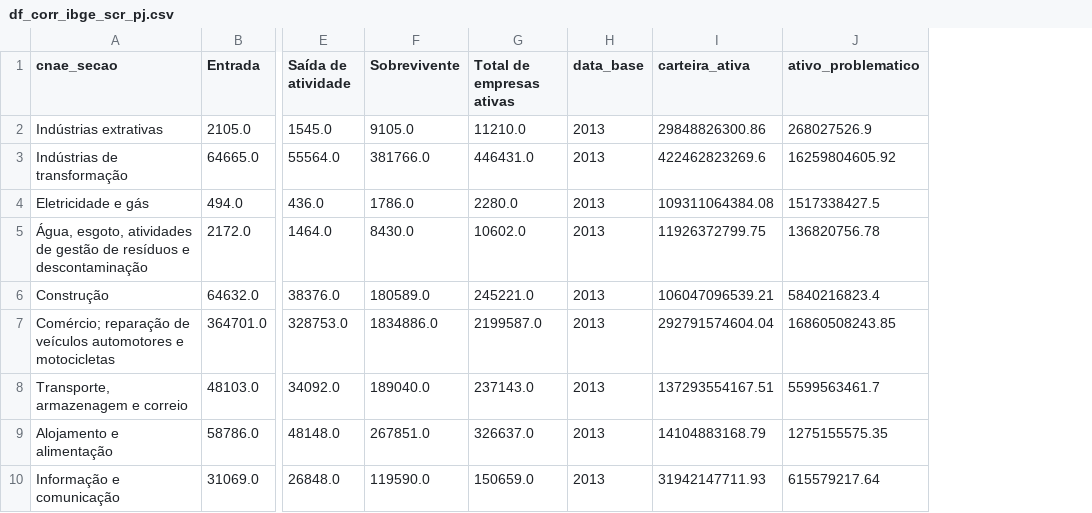
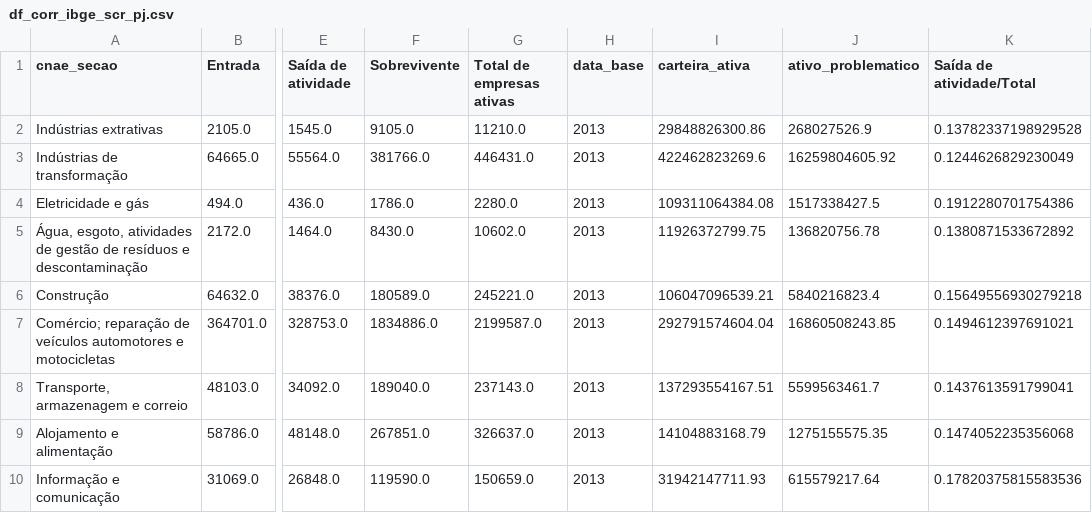
Before and after one commit to brunagmoura/SiteMonitorEndividamento, a CSV file: df_corr_ibge_scr_pj.csv, drawn as a sheet; only a part is shown, gaps mark what is left out; the diff names each change by its address in the sheet, - before the commit and + after, or states it on an @@ line.

Commit message:
Atualiza correlação pj

```diff
--- a/df_corr_ibge_scr_pj.csv
+++ b/df_corr_ibge_scr_pj.csv
+column K (Saída de atividade/Total), rows 2-10: 0.13782337198929528 | 0.1244626829230049 | 0.1912280701754386 | 0.1380871533672892 | 0.15649556930279218 | 0.1494612397691021 | 0.1437613591799041 | 0.1474052235356068 | 0.17820375815583536
```
